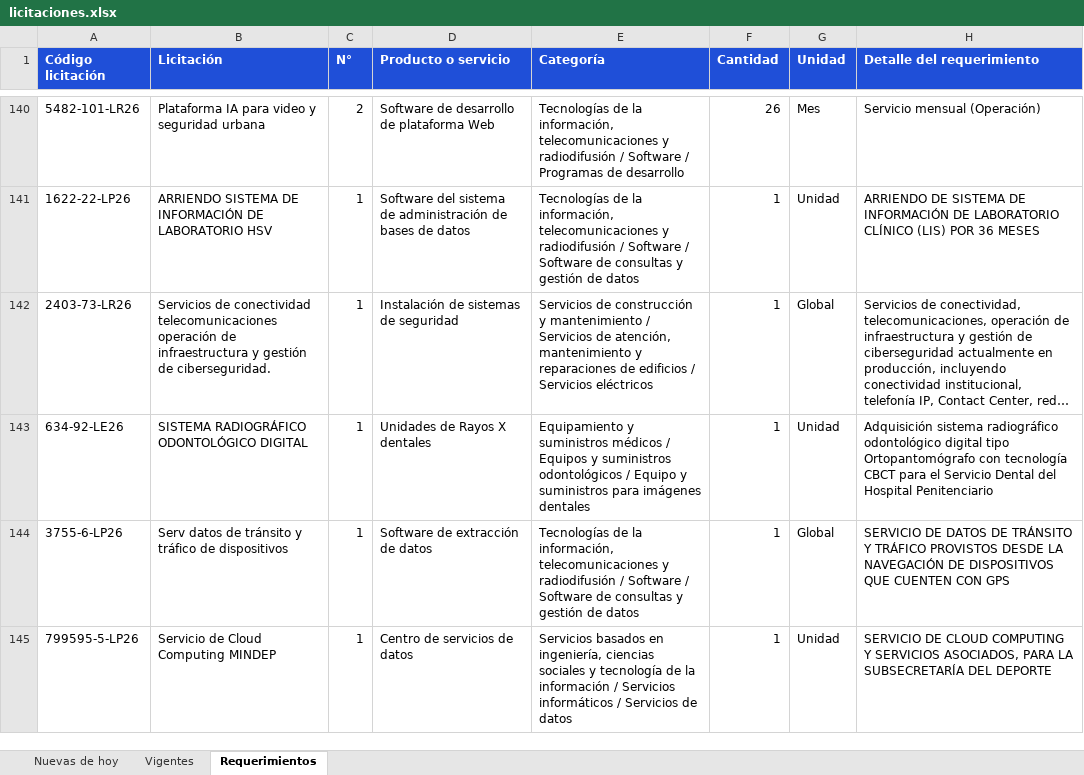
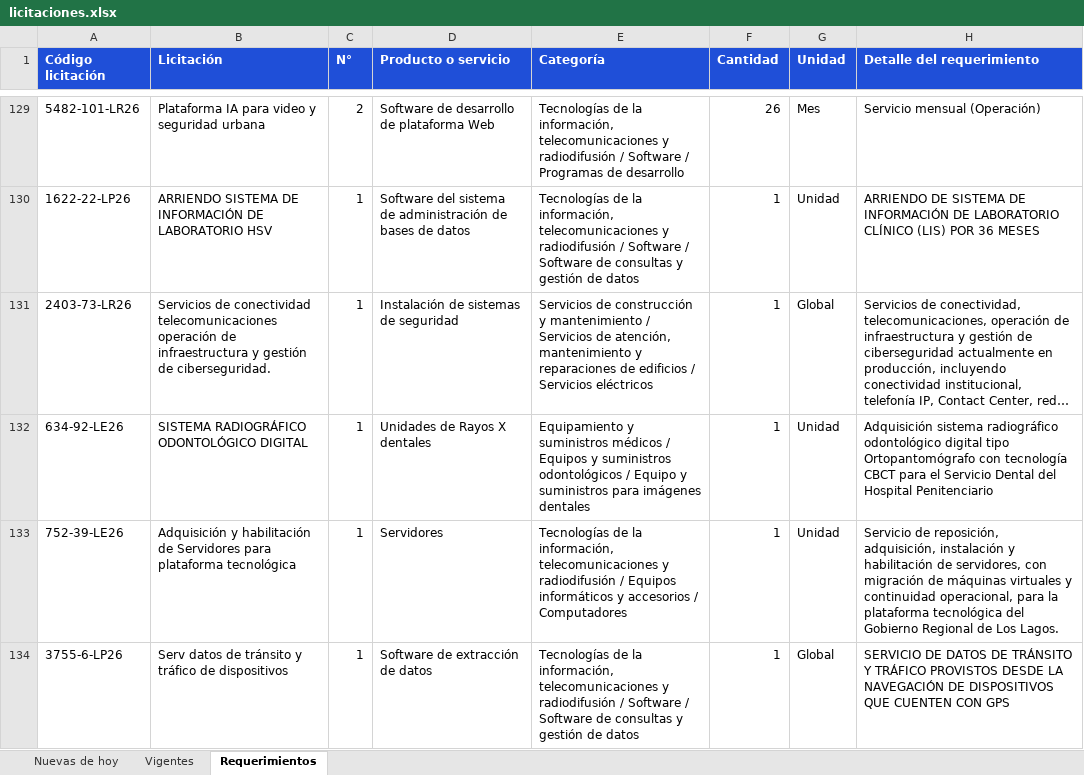
Before and after one commit to annibe/radar-licitaciones, an Excel workbook: web/descargas/licitaciones.xlsx, sheet Requerimientos, drawn as a sheet; only a part is shown, gaps mark what is left out; the shorter side is filled out with more unchanged rows; long unchanged cells end in …; values as stored, in another font and other column widths than the file's, no borders; the diff covers the shown part only; the diff names each change by its address in the sheet, - before the commit and + after, or states it on an @@ line.

```diff
--- a/web/descargas/licitaciones.xlsx (sheet Requerimientos)
+++ b/web/descargas/licitaciones.xlsx (sheet Requerimientos)
+row 133: 752-39-LE26 | Adquisición y habilitación de Servidores para plataforma tecnológica | 1 | Servidores | Tecnologías de la información, telecomunicaciones y radiodifusión / Equipos informáticos y accesorios / Computadores | 1 | Unidad | Servicio de reposición, adquisición, instalación y habilitación de servidores, con migración de máquinas virtuales y continuidad operacional, para la plataforma tecnológica del Gobierno Regional de Los Lagos.
```
Also changed, not shown: 27 added rows, 26 removed rows, 9 moved rows and 5 edited cells elsewhere in this sheet, sheet Vigentes, sheet Nuevas de hoy, formulas that keep their value, 4 other files.
